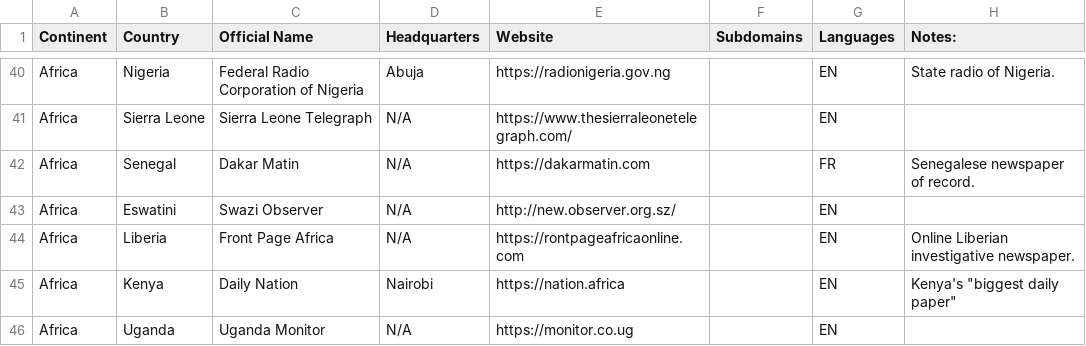
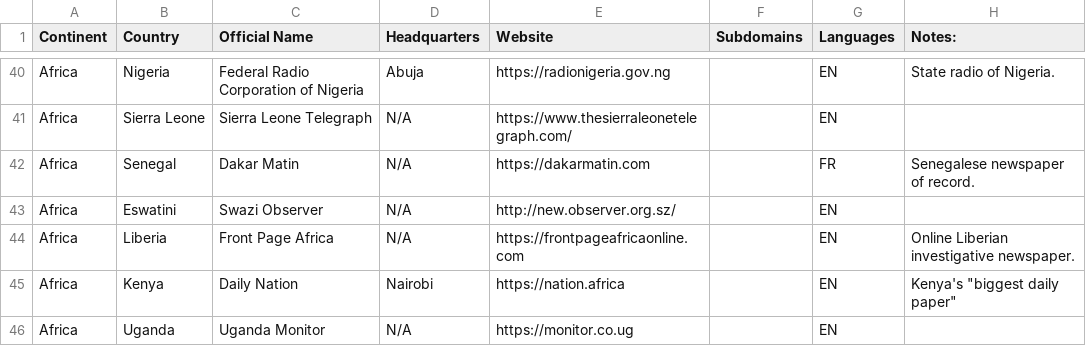
Before and after one commit to doriand01/allpress, a CSV file: sources.csv, drawn as a sheet; only a part is shown, gaps mark what is left out.

```diff
--- a/sources.csv
+++ b/sources.csv
@@ -43,3 +43,3 @@ Africa,Senegal,Dakar Matin,N/A,https://dakarmatin.com,,FR,Senegalese newspaper o
 Africa,Eswatini,Swazi Observer,N/A,http://new.observer.org.sz/,,EN,
-Africa,Liberia,Front Page Africa,N/A,https://rontpageafricaonline.com,,EN,Online Liberian investigative newspaper.
+Africa,Liberia,Front Page Africa,N/A,https://frontpageafricaonline.com,,EN,Online Liberian investigative newspaper.
 Africa,Kenya,Daily Nation,Nairobi,https://nation.africa,,EN,"Kenya's ""biggest daily paper"""
```
Also changed, not shown: 11 other files.
